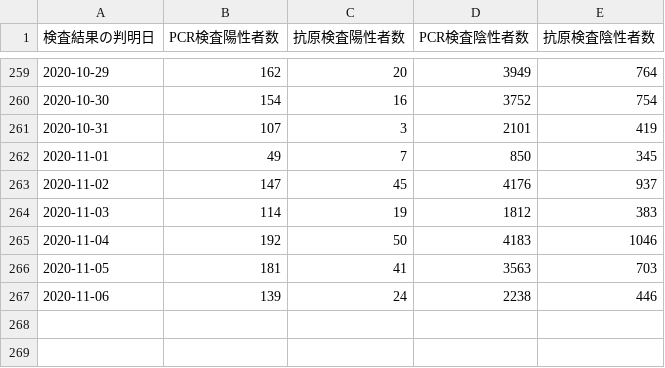
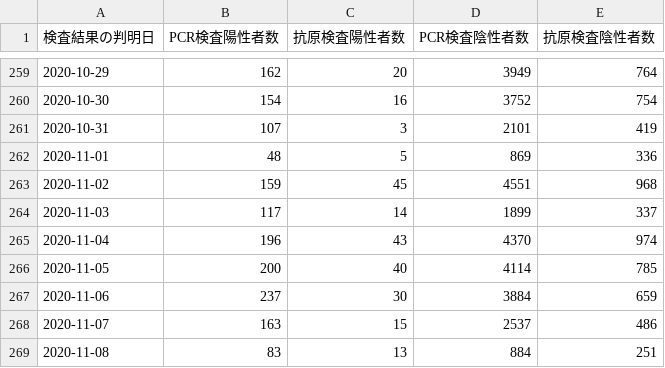
Before and after one commit to CalicoKater/covid-19, a CSV file: tokyo_positive_rate.csv, drawn as a sheet; only a part is shown, gaps mark what is left out.

Commit message:
tokyo update

```diff
--- a/tokyo_positive_rate.csv
+++ b/tokyo_positive_rate.csv
@@ -261,7 +261,9 @@
 "2020-10-31",107,3,2101,419
-"2020-11-01",49,7,850,345
-"2020-11-02",147,45,4176,937
-"2020-11-03",114,19,1812,383
-"2020-11-04",192,50,4183,1046
-"2020-11-05",181,41,3563,703
-"2020-11-06",139,24,2238,446
+"2020-11-01",48,5,869,336
+"2020-11-02",159,45,4551,968
+"2020-11-03",117,14,1899,337
+"2020-11-04",196,43,4370,974
+"2020-11-05",200,40,4114,785
+"2020-11-06",237,30,3884,659
+"2020-11-07",163,15,2537,486
+"2020-11-08",83,13,884,251
```
Also changed, not shown: tokyo_daily_positive_detail.csv, tokyo_deaths_by_date_of_death.csv, 3 other files.
